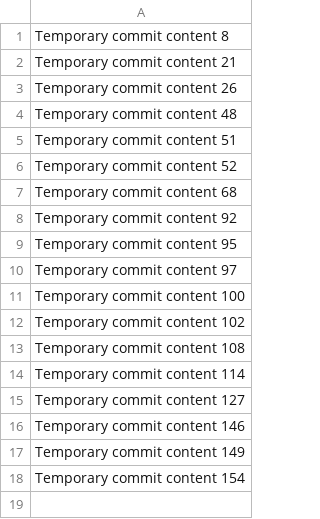
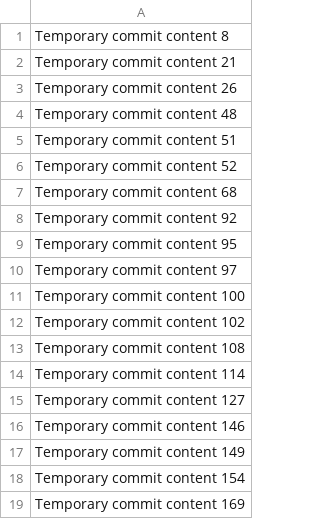
Before and after one commit to YATZIRAmorales/yatz, a CSV file: data.csv, drawn as a sheet; the diff names each change by its address in the sheet, - before the commit and + after, or states it on an @@ line.

```diff
--- a/data.csv
+++ b/data.csv
+row 19: Temporary commit content 169
```
